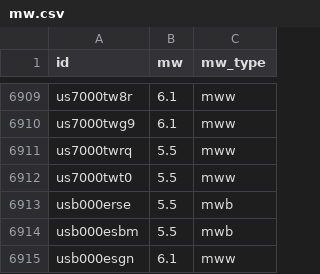
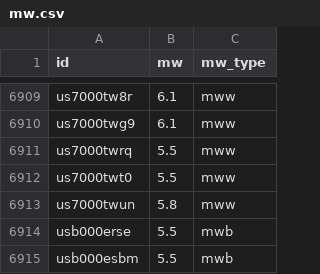
Before and after one commit to judithhubbard/earthquake-stats, a CSV file: pipeline/mw.csv, drawn as a sheet; only a part is shown, gaps mark what is left out; the shorter side is filled out with more unchanged rows; the diff names each change by its address in the sheet, - before the commit and + after, or states it on an @@ line.

```diff
--- a/pipeline/mw.csv
+++ b/pipeline/mw.csv
+row 6913: us7000twun | 5.8 | mww
```
